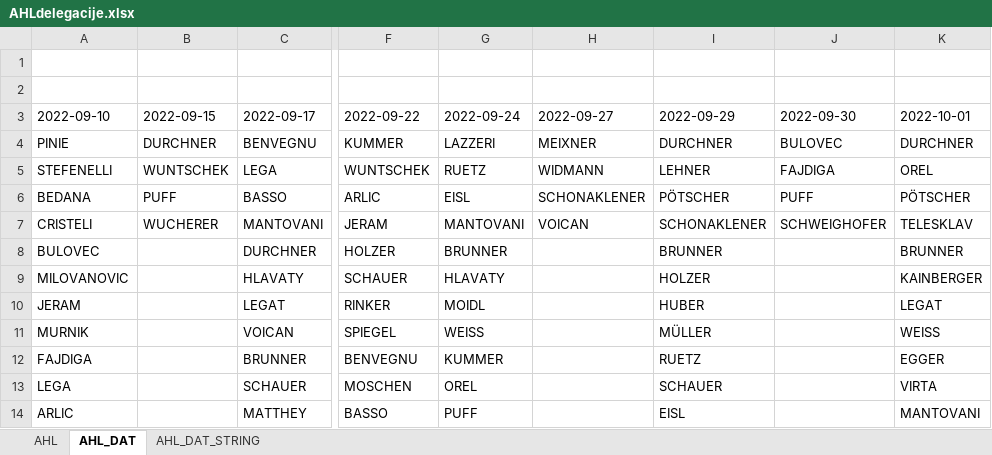
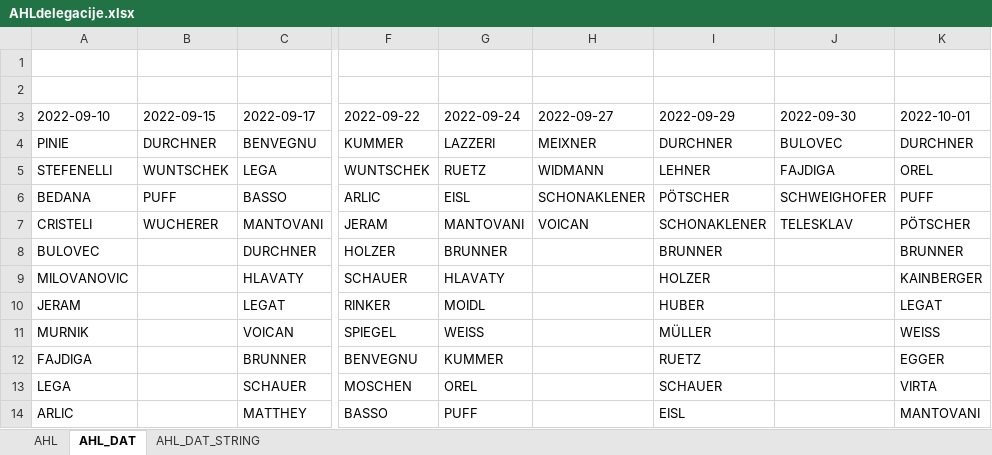
Before and after one commit to snojle23/delegacije, an Excel workbook: data/AHLdelegacije.xlsx, sheet AHL_DAT, drawn as a sheet; only a part is shown, gaps mark what is left out; values as stored, in another font and other column widths than the file's, no borders; the diff names each change by its address in the sheet, - before the commit and + after, or states it on an @@ line.

```diff
--- a/data/AHLdelegacije.xlsx (sheet AHL_DAT)
+++ b/data/AHLdelegacije.xlsx (sheet AHL_DAT)
-J6 (2022-09-30): PUFF
+J6 (2022-09-30): SCHWEIGHOFER
-K6 (2022-10-01): PÖTSCHER
+K6 (2022-10-01): PUFF
-J7 (2022-09-30): SCHWEIGHOFER
+J7 (2022-09-30): TELESKLAV
-K7 (2022-10-01): TELESKLAV
+K7 (2022-10-01): PÖTSCHER
```
Also changed, not shown: sheet AHL, sheet AHL_DAT_STRING, data/ICEHLdelegacije.xlsx, 7 other files.
